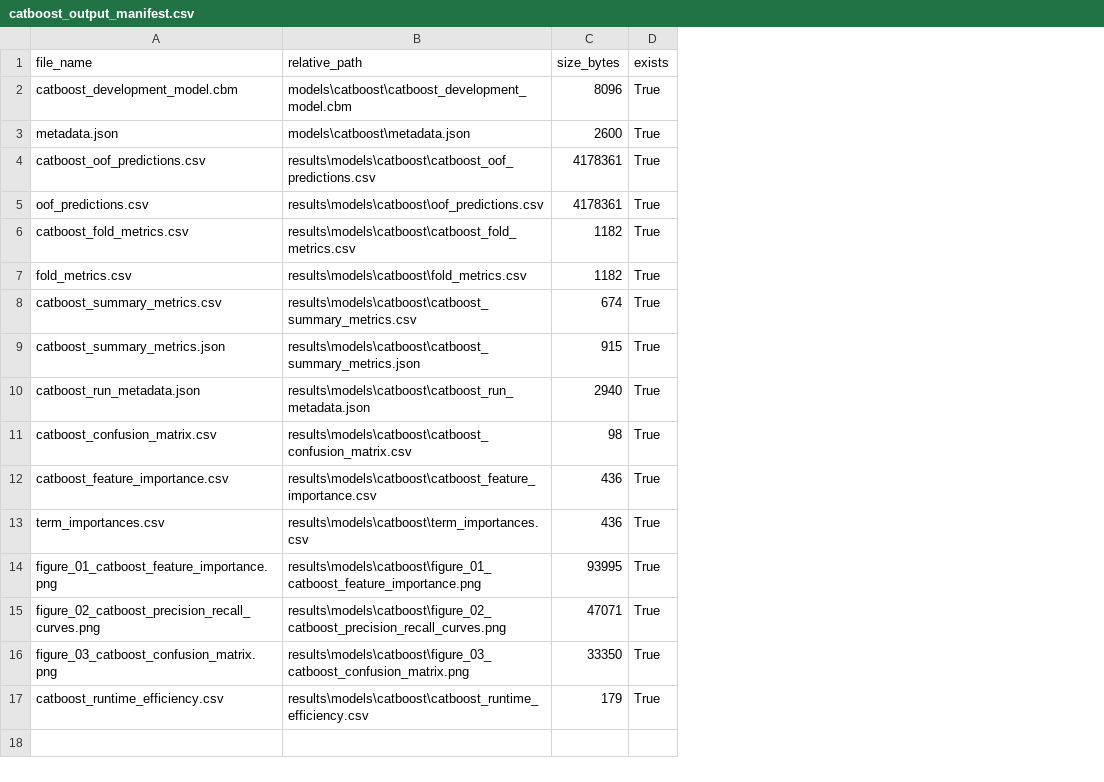
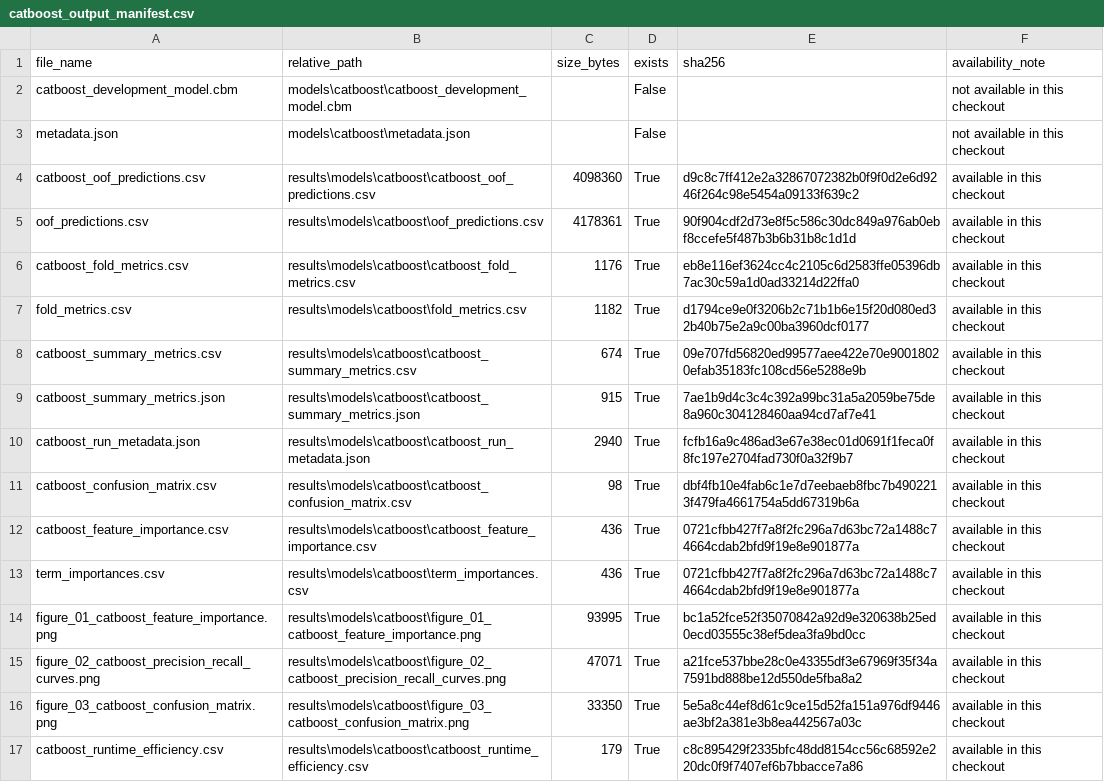
Before and after one commit to Sankalpa-KMCP/Employee_Resignation_Prediction, a CSV file: results/models/catboost/catboost_output_manifest.csv, drawn as a sheet; the diff names each change by its address in the sheet, - before the commit and + after, or states it on an @@ line.

Commit message:
feat(experiments): update preprocessing sensitivity runner, test suite, and model manifests

```diff
--- a/results/models/catboost/catboost_output_manifest.csv
+++ b/results/models/catboost/catboost_output_manifest.csv
+column E (sha256), rows 4-17: d9c8c7ff412e2a32867072382b0f9f0d2e6d9246f264c98e5454a09133f639c2 | 90f904cdf2d73e8f5c586c30dc849a976ab0ebf8ccefe5f487b3b6b31b8c1d1d | eb8e116ef3624cc4c2105c6d2583ffe05396db7ac30c59a1d0ad33214d22ffa0 | d1794ce9e0f3206b2c71b1b6e15f20d080ed32b40b75e2a9c00ba3960dcf0177 | 09e707fd56820ed99577aee422e70e90018020efab35183fc108cd56e5288e9b | 7ae1b9d4c3c4c392a99bc31a5a2059be75de8a960c304128460aa94cd7af7e41 | fcfb16a9c486ad3e67e38ec01d0691f1feca0f8fc197e2704fad730f0a32f9b7 | dbf4fb10e4fab6c1e7d7eebaeb8fbc7b4902213f479fa4661754a5dd67319b6a | 0721cfbb427f7a8f2fc296a7d63bc72a1488c74664cdab2bfd9f19e8e901877a | 0721cfbb427f7a8f2fc296a7d63bc72a1488c74664cdab2bfd9f19e8e901877a | bc1a52fce52f35070842a92d9e320638b25ed0ecd03555c38ef5dea3fa9bd0cc | a21fce537bbe28c0e43355df3e67969f35f34a7591bd888be12d550de5fba8a2 | 5e5a8c44ef8d61c9ce15d52fa151a976df9446ae3bf2a381e3b8ea442567a03c | c8c895429f2335bfc48dd8154cc56c68592e220dc0f9f7407ef6b7bbacce7a86
+column F (availability_note), rows 2-17: not available in this checkout | not available in this checkout | available in this checkout | available in this checkout | available in this checkout | available in this checkout | available in this checkout | available in this checkout | available in this checkout | available in this checkout | available in this checkout | available in this checkout | available in this checkout | available in this checkout | available in this checkout | available in this checkout
-C2 (size_bytes): 8096
+C2 (size_bytes): (empty)
-D2:D3 (exists): True
+D2:D3 (exists): False
-C3 (size_bytes): 2600
+C3 (size_bytes): (empty)
-C4 (size_bytes): 4178361
+C4 (size_bytes): 4098360
-C6 (size_bytes): 1182
+C6 (size_bytes): 1176
```
Also changed, not shown: results/models/ft_transformer/ft_transformer_output_manifest.csv, results/models/ft_transformer/unweighted_baseline/ft_transformer_output_manifest.csv, 5 other files.
